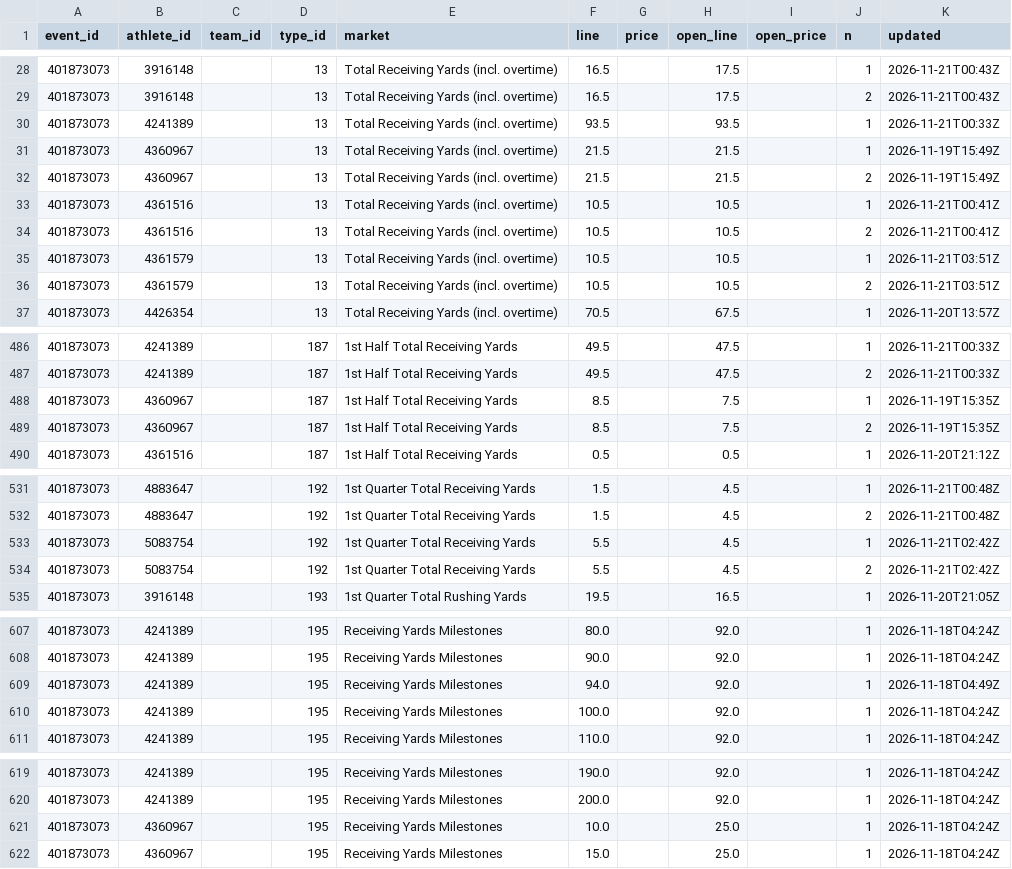
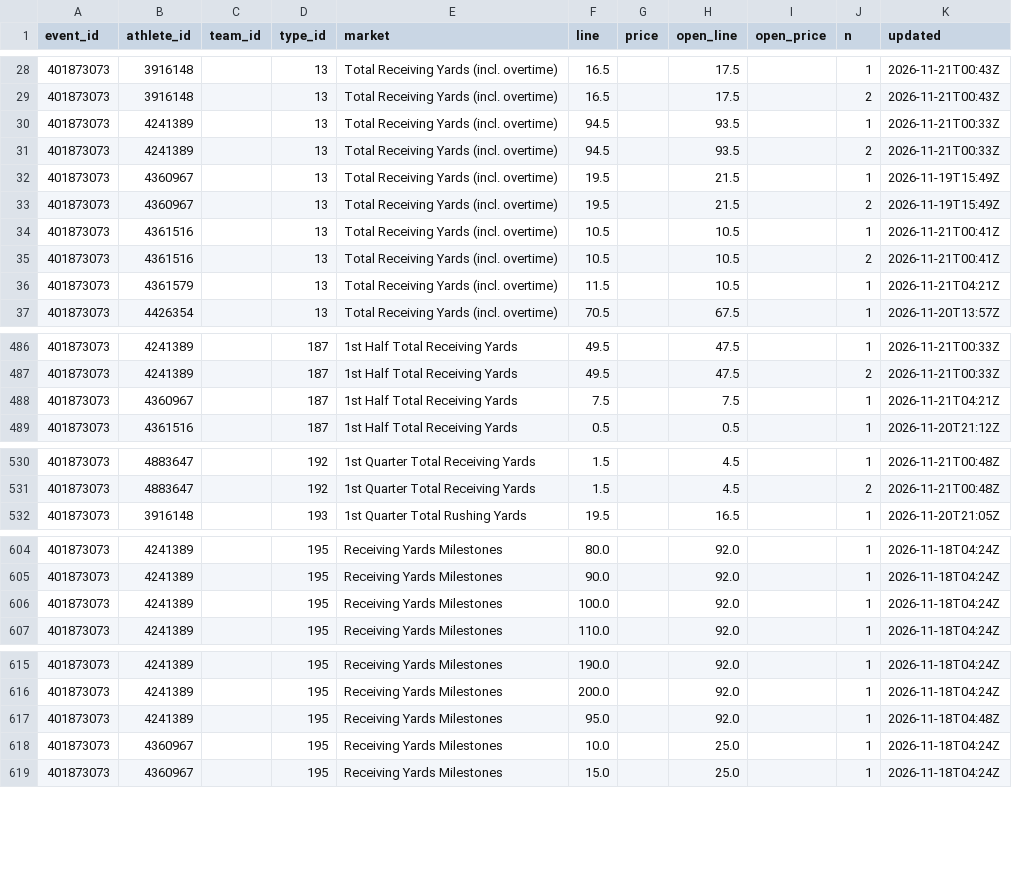
Before and after one commit to Seed808/theesness-data, a CSV file: data/espn/nfl/props/401873073/latest.csv, drawn as a sheet; only a part is shown, gaps mark what is left out; the diff covers the shown part only.

Commit message:
data: 2026-11-21T01:43Z

```diff
--- a/data/espn/nfl/props/401873073/latest.csv
+++ b/data/espn/nfl/props/401873073/latest.csv
@@ -29,9 +29,9 @@ event_id,athlete_id,team_id,type_id,market,line,price,open_line,open_price,n,upd
 401873073,3916148,,13,Total Receiving Yards (incl. overtime),16.5,,17.5,,2,2026-11-21T00:43Z
-401873073,4241389,,13,Total Receiving Yards (incl. overtime),93.5,,93.5,,1,2026-11-21T00:33Z
-401873073,4360967,,13,Total Receiving Yards (incl. overtime),21.5,,21.5,,1,2026-11-19T15:49Z
-401873073,4360967,,13,Total Receiving Yards (incl. overtime),21.5,,21.5,,2,2026-11-19T15:49Z
+401873073,4241389,,13,Total Receiving Yards (incl. overtime),94.5,,93.5,,1,2026-11-21T00:33Z
+401873073,4241389,,13,Total Receiving Yards (incl. overtime),94.5,,93.5,,2,2026-11-21T00:33Z
+401873073,4360967,,13,Total Receiving Yards (incl. overtime),19.5,,21.5,,1,2026-11-19T15:49Z
+401873073,4360967,,13,Total Receiving Yards (incl. overtime),19.5,,21.5,,2,2026-11-19T15:49Z
 401873073,4361516,,13,Total Receiving Yards (incl. overtime),10.5,,10.5,,1,2026-11-21T00:41Z
 401873073,4361516,,13,Total Receiving Yards (incl. overtime),10.5,,10.5,,2,2026-11-21T00:41Z
-401873073,4361579,,13,Total Receiving Yards (incl. overtime),10.5,,10.5,,1,2026-11-21T03:51Z
-401873073,4361579,,13,Total Receiving Yards (incl. overtime),10.5,,10.5,,2,2026-11-21T03:51Z
+401873073,4361579,,13,Total Receiving Yards (incl. overtime),11.5,,10.5,,1,2026-11-21T04:21Z
 401873073,4426354,,13,Total Receiving Yards (incl. overtime),70.5,,67.5,,1,2026-11-20T13:57Z
@@ -487,4 +487,3 @@ event_id,athlete_id,team_id,type_id,market,line,price,open_line,open_price,n,upd
 401873073,4241389,,187,1st Half Total Receiving Yards,49.5,,47.5,,2,2026-11-21T00:33Z
-401873073,4360967,,187,1st Half Total Receiving Yards,8.5,,7.5,,1,2026-11-19T15:35Z
-401873073,4360967,,187,1st Half Total Receiving Yards,8.5,,7.5,,2,2026-11-19T15:35Z
+401873073,4360967,,187,1st Half Total Receiving Yards,7.5,,7.5,,1,2026-11-21T04:21Z
 401873073,4361516,,187,1st Half Total Receiving Yards,0.5,,0.5,,1,2026-11-20T21:12Z
@@ -532,4 +531,2 @@ event_id,athlete_id,team_id,type_id,market,line,price,open_line,open_price,n,upd
 401873073,4883647,,192,1st Quarter Total Receiving Yards,1.5,,4.5,,2,2026-11-21T00:48Z
-401873073,5083754,,192,1st Quarter Total Receiving Yards,5.5,,4.5,,1,2026-11-21T02:42Z
-401873073,5083754,,192,1st Quarter Total Receiving Yards,5.5,,4.5,,2,2026-11-21T02:42Z
 401873073,3916148,,193,1st Quarter Total Rushing Yards,19.5,,16.5,,1,2026-11-20T21:05Z
@@ -608,3 +605,2 @@ event_id,athlete_id,team_id,type_id,market,line,price,open_line,open_price,n,upd
 401873073,4241389,,195,Receiving Yards Milestones,90.0,,92.0,,1,2026-11-18T04:24Z
-401873073,4241389,,195,Receiving Yards Milestones,94.0,,92.0,,1,2026-11-18T04:49Z
 401873073,4241389,,195,Receiving Yards Milestones,100.0,,92.0,,1,2026-11-18T04:24Z
@@ -620,2 +616,3 @@ event_id,athlete_id,team_id,type_id,market,line,price,open_line,open_price,n,upd
 401873073,4241389,,195,Receiving Yards Milestones,200.0,,92.0,,1,2026-11-18T04:24Z
+401873073,4241389,,195,Receiving Yards Milestones,95.0,,92.0,,1,2026-11-18T04:48Z
 401873073,4360967,,195,Receiving Yards Milestones,10.0,,25.0,,1,2026-11-18T04:24Z
```
Also changed, not shown: 3 added rows, 2 removed rows and 10 edited cells elsewhere in this file, data/espn/nfl/props/401873067/latest.csv, data/espn/nfl/props/401873069/latest.csv, 40 other files.
